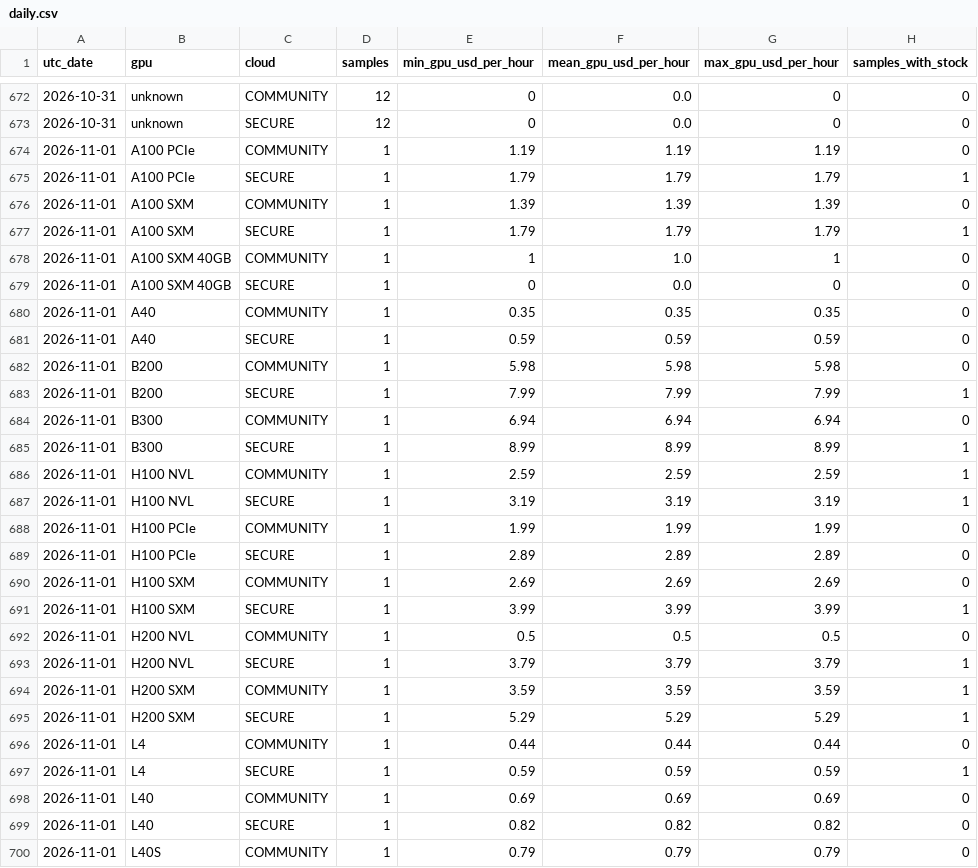
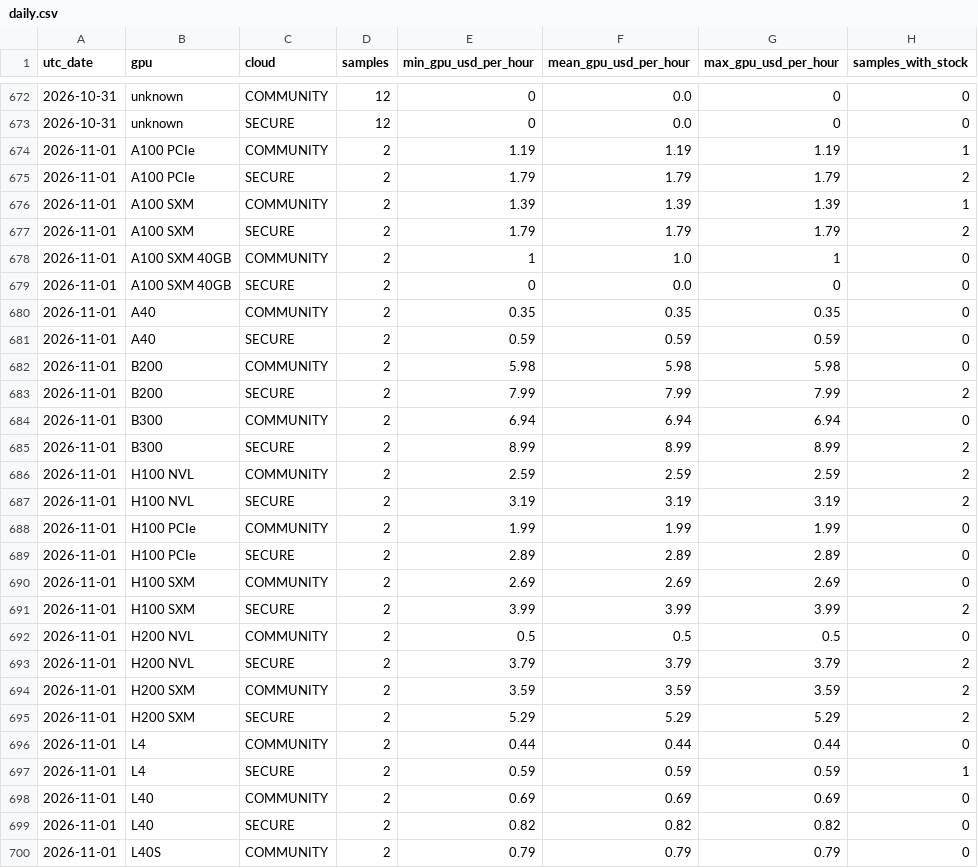
Before and after one commit to manishklach/InferenceFlow, a CSV file: docs/gpu-rates/daily.csv, drawn as a sheet; only a part is shown, gaps mark what is left out; the diff covers the shown part only.

```diff
--- a/docs/gpu-rates/daily.csv
+++ b/docs/gpu-rates/daily.csv
@@ -673,28 +673,28 @@ utc_date,gpu,cloud,samples,min_gpu_usd_per_hour,mean_gpu_usd_per_hour,max_gpu_us
 2026-10-31,unknown,SECURE,12,0,0.0,0,0
-2026-11-01,A100 PCIe,COMMUNITY,1,1.19,1.19,1.19,0
-2026-11-01,A100 PCIe,SECURE,1,1.79,1.79,1.79,1
-2026-11-01,A100 SXM,COMMUNITY,1,1.39,1.39,1.39,0
-2026-11-01,A100 SXM,SECURE,1,1.79,1.79,1.79,1
-2026-11-01,A100 SXM 40GB,COMMUNITY,1,1,1.0,1,0
-2026-11-01,A100 SXM 40GB,SECURE,1,0,0.0,0,0
-2026-11-01,A40,COMMUNITY,1,0.35,0.35,0.35,0
-2026-11-01,A40,SECURE,1,0.59,0.59,0.59,0
-2026-11-01,B200,COMMUNITY,1,5.98,5.98,5.98,0
-2026-11-01,B200,SECURE,1,7.99,7.99,7.99,1
-2026-11-01,B300,COMMUNITY,1,6.94,6.94,6.94,0
-2026-11-01,B300,SECURE,1,8.99,8.99,8.99,1
-2026-11-01,H100 NVL,COMMUNITY,1,2.59,2.59,2.59,1
-2026-11-01,H100 NVL,SECURE,1,3.19,3.19,3.19,1
-2026-11-01,H100 PCIe,COMMUNITY,1,1.99,1.99,1.99,0
-2026-11-01,H100 PCIe,SECURE,1,2.89,2.89,2.89,0
-2026-11-01,H100 SXM,COMMUNITY,1,2.69,2.69,2.69,0
-2026-11-01,H100 SXM,SECURE,1,3.99,3.99,3.99,1
-2026-11-01,H200 NVL,COMMUNITY,1,0.5,0.5,0.5,0
-2026-11-01,H200 NVL,SECURE,1,3.79,3.79,3.79,1
-2026-11-01,H200 SXM,COMMUNITY,1,3.59,3.59,3.59,1
-2026-11-01,H200 SXM,SECURE,1,5.29,5.29,5.29,1
-2026-11-01,L4,COMMUNITY,1,0.44,0.44,0.44,0
-2026-11-01,L4,SECURE,1,0.59,0.59,0.59,1
-2026-11-01,L40,COMMUNITY,1,0.69,0.69,0.69,0
-2026-11-01,L40,SECURE,1,0.82,0.82,0.82,0
-2026-11-01,L40S,COMMUNITY,1,0.79,0.79,0.79,0
+2026-11-01,A100 PCIe,COMMUNITY,2,1.19,1.19,1.19,1
+2026-11-01,A100 PCIe,SECURE,2,1.79,1.79,1.79,2
+2026-11-01,A100 SXM,COMMUNITY,2,1.39,1.39,1.39,1
+2026-11-01,A100 SXM,SECURE,2,1.79,1.79,1.79,2
+2026-11-01,A100 SXM 40GB,COMMUNITY,2,1,1.0,1,0
+2026-11-01,A100 SXM 40GB,SECURE,2,0,0.0,0,0
+2026-11-01,A40,COMMUNITY,2,0.35,0.35,0.35,0
+2026-11-01,A40,SECURE,2,0.59,0.59,0.59,0
+2026-11-01,B200,COMMUNITY,2,5.98,5.98,5.98,0
+2026-11-01,B200,SECURE,2,7.99,7.99,7.99,2
+2026-11-01,B300,COMMUNITY,2,6.94,6.94,6.94,0
+2026-11-01,B300,SECURE,2,8.99,8.99,8.99,2
+2026-11-01,H100 NVL,COMMUNITY,2,2.59,2.59,2.59,2
+2026-11-01,H100 NVL,SECURE,2,3.19,3.19,3.19,2
+2026-11-01,H100 PCIe,COMMUNITY,2,1.99,1.99,1.99,0
+2026-11-01,H100 PCIe,SECURE,2,2.89,2.89,2.89,0
+2026-11-01,H100 SXM,COMMUNITY,2,2.69,2.69,2.69,0
+2026-11-01,H100 SXM,SECURE,2,3.99,3.99,3.99,2
+2026-11-01,H200 NVL,COMMUNITY,2,0.5,0.5,0.5,0
+2026-11-01,H200 NVL,SECURE,2,3.79,3.79,3.79,2
+2026-11-01,H200 SXM,COMMUNITY,2,3.59,3.59,3.59,2
+2026-11-01,H200 SXM,SECURE,2,5.29,5.29,5.29,2
+2026-11-01,L4,COMMUNITY,2,0.44,0.44,0.44,0
+2026-11-01,L4,SECURE,2,0.59,0.59,0.59,1
+2026-11-01,L40,COMMUNITY,2,0.69,0.69,0.69,0
+2026-11-01,L40,SECURE,2,0.82,0.82,0.82,0
+2026-11-01,L40S,COMMUNITY,2,0.79,0.79,0.79,0
```
Also changed, not shown: 85 edited cells elsewhere in this file, docs/cpu-rates/daily.csv, docs/cpu-rates/hourly.csv, 5 other files.
